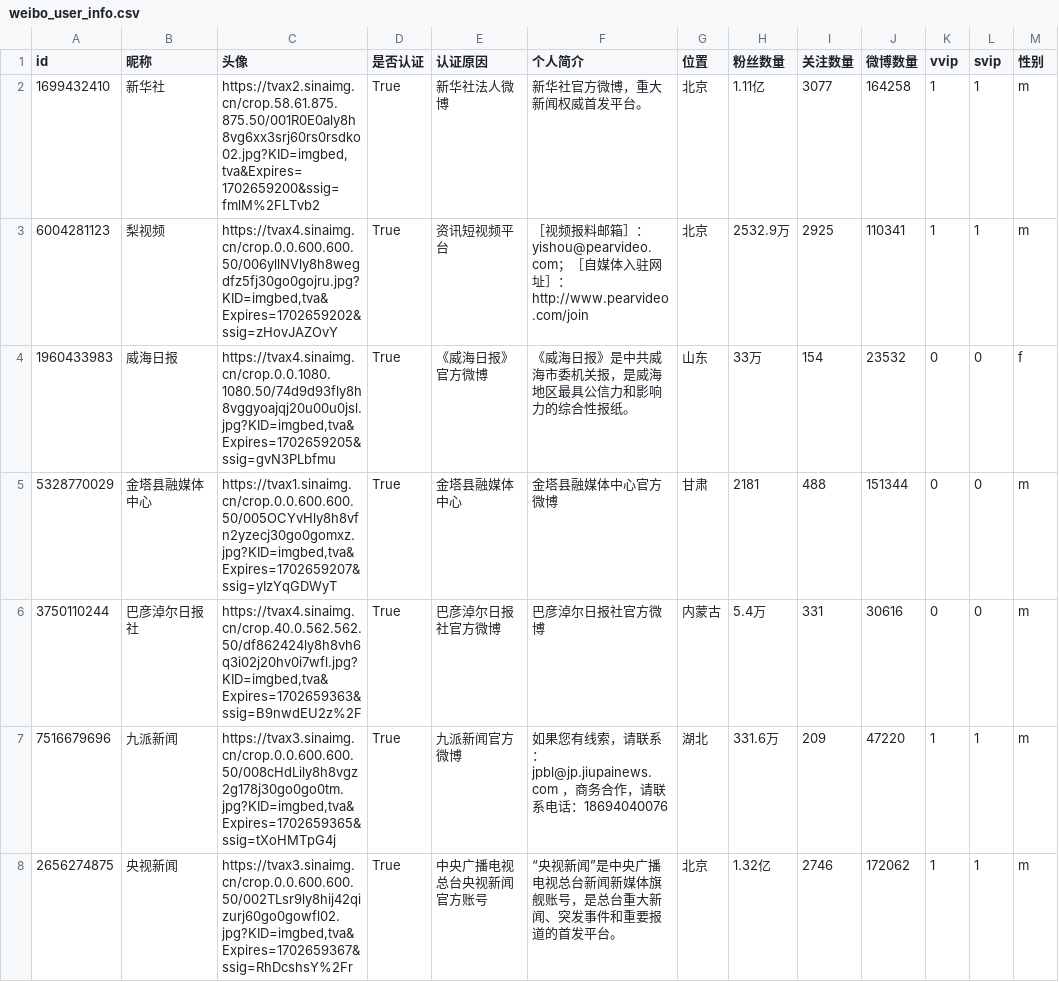
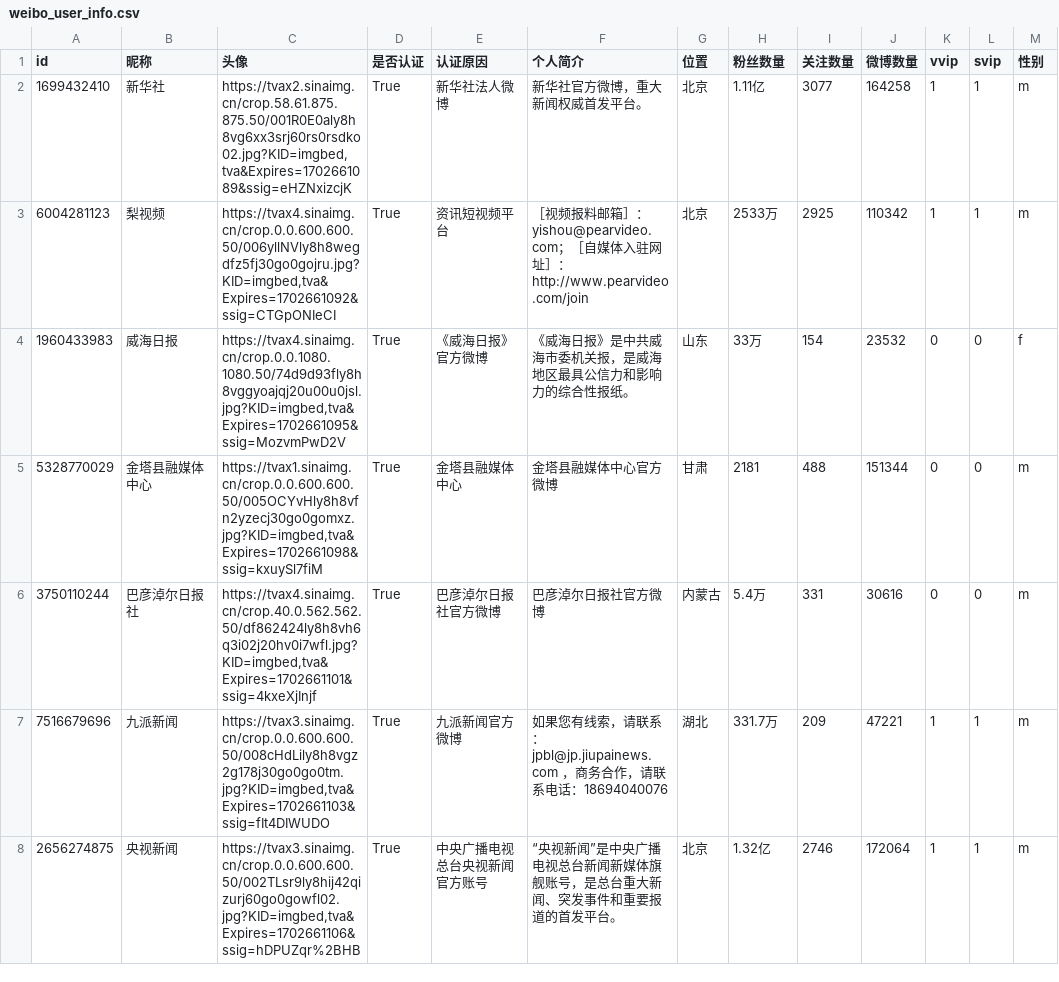
Before and after one commit to daihaojun554/weibo_crawl, a CSV file: weibo/weibo_user_info.csv, drawn as a sheet; only a part is shown; the diff covers the shown part only.

```diff
--- a/weibo/weibo_user_info.csv
+++ b/weibo/weibo_user_info.csv
@@ -1,8 +1,8 @@
 id,昵称,头像,是否认证,认证原因,个人简介,位置,粉丝数量,关注数量,微博数量,vvip,svip,性别
-1699432410,新华社,"https://tvax2.sinaimg.cn/crop.58.61.875.875.50/001R0E0aly8h8vg6xx3srj60rs0rsdko02.jpg?KID=imgbed,tva&Expires=1702659200&ssig=fmlM%2FLTvb2",True,新华社法人微博,新华社官方微博，重大新闻权威首发平台。,北京,1.11亿,3077,164258,1,1,m
-6004281123,梨视频,"https://tvax4.sinaimg.cn/crop.0.0.600.600.50/006yllNVly8h8wegdfz5fj30go0gojru.jpg?KID=imgbed,tva&Expires=1702659202&ssig=zHovJAZOvY",True,资讯短视频平台,［视频报料邮箱］：yishou@pearvideo.com；［自媒体入驻网址］：http://www.pearvideo.com/join,北京,2532.9万,2925,110341,1,1,m
-1960433983,威海日报,"https://tvax4.sinaimg.cn/crop.0.0.1080.1080.50/74d9d93fly8h8vggyoajqj20u00u0jsl.jpg?KID=imgbed,tva&Expires=1702659205&ssig=gvN3PLbfmu",True,《威海日报》官方微博,《威海日报》是中共威海市委机关报，是威海地区最具公信力和影响力的综合性报纸。,山东,33万,154,23532,0,0,f
-5328770029,金塔县融媒体中心,"https://tvax1.sinaimg.cn/crop.0.0.600.600.50/005OCYvHly8h8vfn2yzecj30go0gomxz.jpg?KID=imgbed,tva&Expires=1702659207&ssig=yIzYqGDWyT",True,金塔县融媒体中心,金塔县融媒体中心官方微博,甘肃,2181,488,151344,0,0,m
-3750110244,巴彦淖尔日报社,"https://tvax4.sinaimg.cn/crop.40.0.562.562.50/df862424ly8h8vh6q3i02j20hv0i7wfl.jpg?KID=imgbed,tva&Expires=1702659363&ssig=B9nwdEU2z%2F",True,巴彦淖尔日报社官方微博,巴彦淖尔日报社官方微博,内蒙古,5.4万,331,30616,0,0,m
-7516679696,九派新闻,"https://tvax3.sinaimg.cn/crop.0.0.600.600.50/008cHdLily8h8vgz2g178j30go0go0tm.jpg?KID=imgbed,tva&Expires=1702659365&ssig=tXoHMTpG4j",True,九派新闻官方微博,如果您有线索，请联系：jpbl@jp.jiupainews.com ，商务合作，请联系电话：18694040076,湖北,331.6万,209,47220,1,1,m
-2656274875,央视新闻,"https://tvax3.sinaimg.cn/crop.0.0.600.600.50/002TLsr9ly8hij42qizurj60go0gowfl02.jpg?KID=imgbed,tva&Expires=1702659367&ssig=RhDcshsY%2Fr",True,中央广播电视总台央视新闻官方账号,“央视新闻”是中央广播电视总台新闻新媒体旗舰账号，是总台重大新闻、突发事件和重要报道的首发平台。,北京,1.32亿,2746,172062,1,1,m
+1699432410,新华社,"https://tvax2.sinaimg.cn/crop.58.61.875.875.50/001R0E0aly8h8vg6xx3srj60rs0rsdko02.jpg?KID=imgbed,tva&Expires=1702661089&ssig=eHZNxizcjK",True,新华社法人微博,新华社官方微博，重大新闻权威首发平台。,北京,1.11亿,3077,164258,1,1,m
+6004281123,梨视频,"https://tvax4.sinaimg.cn/crop.0.0.600.600.50/006yllNVly8h8wegdfz5fj30go0gojru.jpg?KID=imgbed,tva&Expires=1702661092&ssig=CTGpONIeCI",True,资讯短视频平台,［视频报料邮箱］：yishou@pearvideo.com；［自媒体入驻网址］：http://www.pearvideo.com/join,北京,2533万,2925,110342,1,1,m
+1960433983,威海日报,"https://tvax4.sinaimg.cn/crop.0.0.1080.1080.50/74d9d93fly8h8vggyoajqj20u00u0jsl.jpg?KID=imgbed,tva&Expires=1702661095&ssig=MozvmPwD2V",True,《威海日报》官方微博,《威海日报》是中共威海市委机关报，是威海地区最具公信力和影响力的综合性报纸。,山东,33万,154,23532,0,0,f
+5328770029,金塔县融媒体中心,"https://tvax1.sinaimg.cn/crop.0.0.600.600.50/005OCYvHly8h8vfn2yzecj30go0gomxz.jpg?KID=imgbed,tva&Expires=1702661098&ssig=kxuySl7fiM",True,金塔县融媒体中心,金塔县融媒体中心官方微博,甘肃,2181,488,151344,0,0,m
+3750110244,巴彦淖尔日报社,"https://tvax4.sinaimg.cn/crop.40.0.562.562.50/df862424ly8h8vh6q3i02j20hv0i7wfl.jpg?KID=imgbed,tva&Expires=1702661101&ssig=4kxeXjInjf",True,巴彦淖尔日报社官方微博,巴彦淖尔日报社官方微博,内蒙古,5.4万,331,30616,0,0,m
+7516679696,九派新闻,"https://tvax3.sinaimg.cn/crop.0.0.600.600.50/008cHdLily8h8vgz2g178j30go0go0tm.jpg?KID=imgbed,tva&Expires=1702661103&ssig=fIt4DIWUDO",True,九派新闻官方微博,如果您有线索，请联系：jpbl@jp.jiupainews.com ，商务合作，请联系电话：18694040076,湖北,331.7万,209,47221,1,1,m
+2656274875,央视新闻,"https://tvax3.sinaimg.cn/crop.0.0.600.600.50/002TLsr9ly8hij42qizurj60go0gowfl02.jpg?KID=imgbed,tva&Expires=1702661106&ssig=hDPUZqr%2BHB",True,中央广播电视总台央视新闻官方账号,“央视新闻”是中央广播电视总台新闻新媒体旗舰账号，是总台重大新闻、突发事件和重要报道的首发平台。,北京,1.32亿,2746,172064,1,1,m
```
Also changed, not shown: 2 added rows and 5 edited cells elsewhere in this file, 3 other files.
